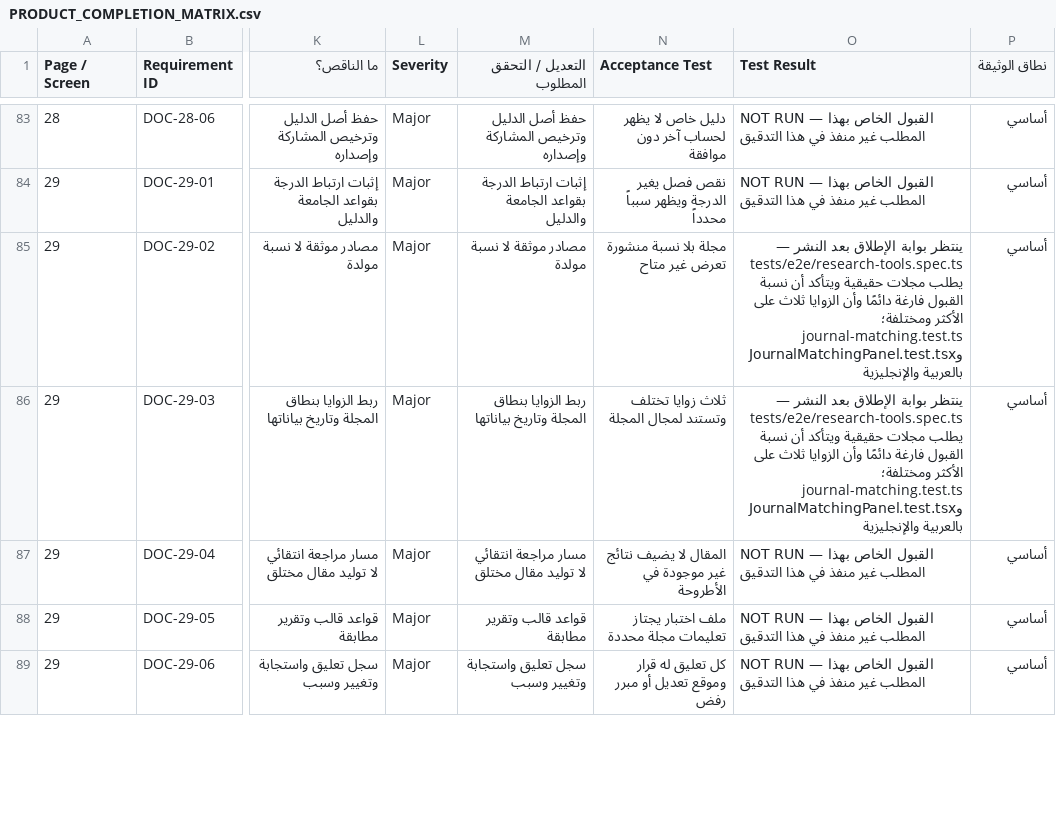
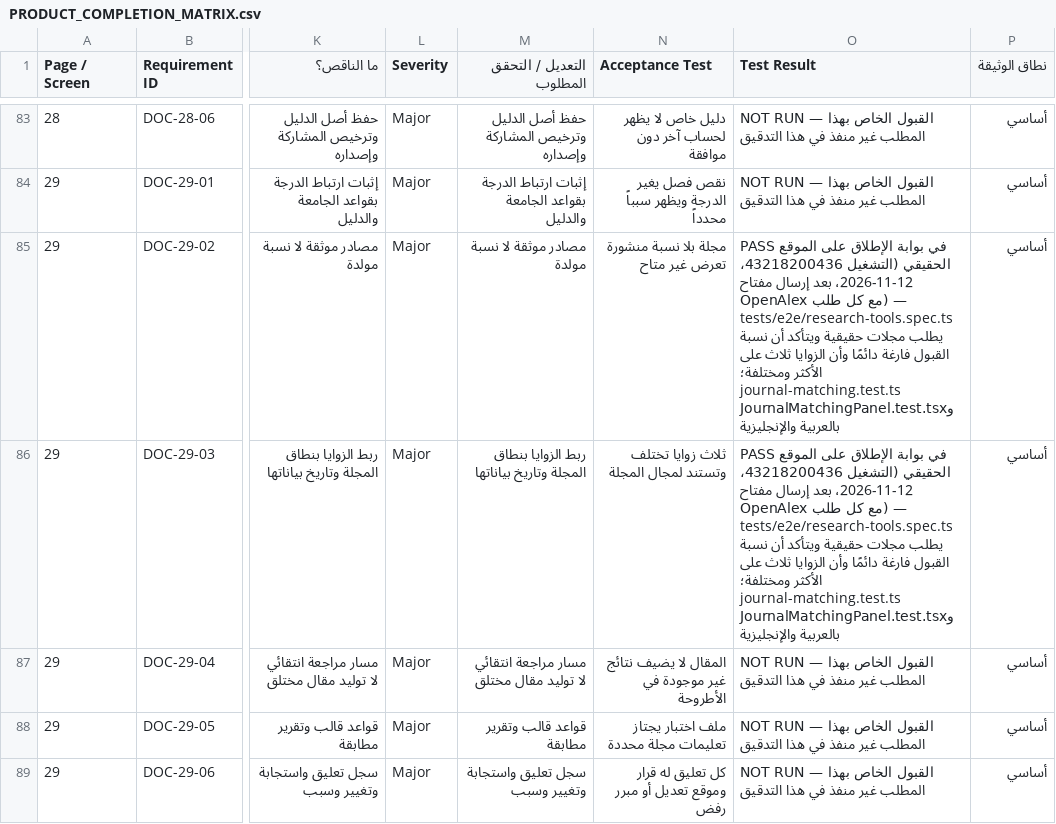
Before and after one commit to wahaaico-ui/waha-ai, a CSV file: docs/architecture/PRODUCT_COMPLETION_MATRIX.csv, drawn as a sheet; only a part is shown, gaps mark what is left out; the diff covers the shown part only; the diff names each change by its address in the sheet, - before the commit and + after, or states it on an @@ line.

```diff
--- a/docs/architecture/PRODUCT_COMPLETION_MATRIX.csv
+++ b/docs/architecture/PRODUCT_COMPLETION_MATRIX.csv
-O85:O86 (Test Result): ينتظر بوابة الإطلاق بعد النشر — tests/e2e/research-tools.spec.ts…
+O85:O86 (Test Result): PASS في بوابة الإطلاق على الموقع الحقيقي (التشغيل 43218200436، 2026-11-12، بعد إرسال مفتاح OpenAlex مع كل طلب) — tests/e2e/research-tools.spec.ts…
```
Also changed, not shown: 25 edited cells elsewhere in this file, 16 other files.
